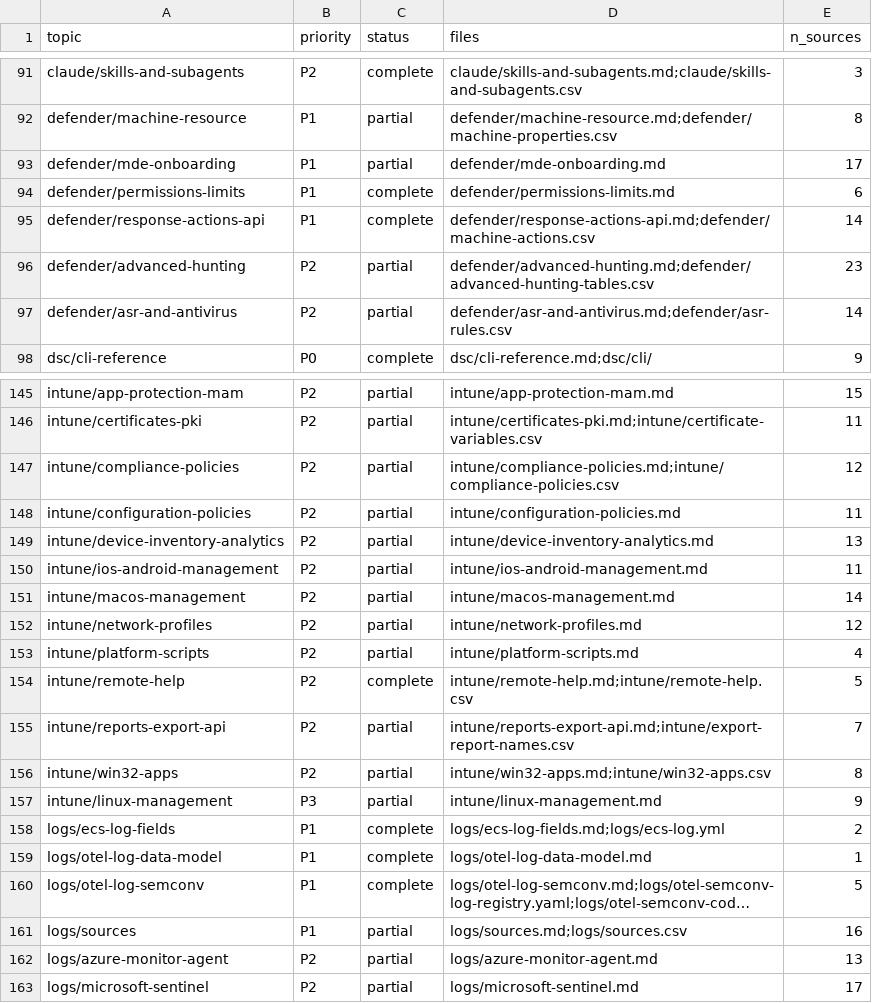
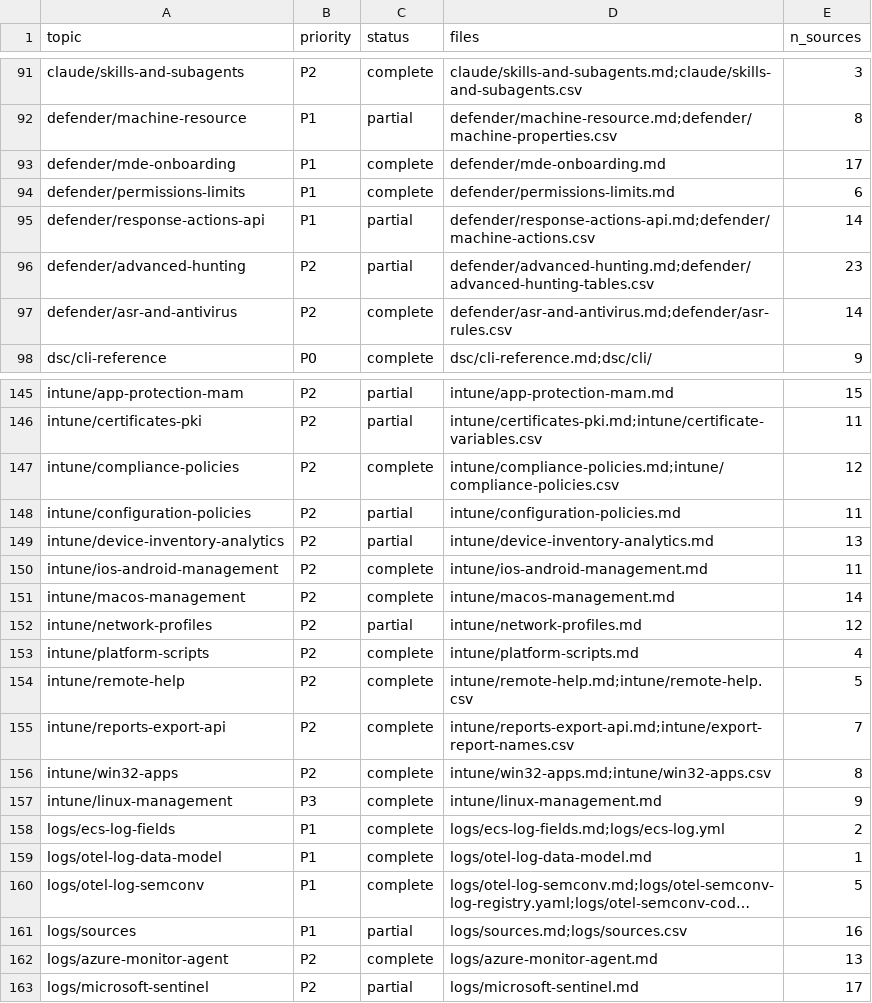
Before and after one commit to mikkielt/it-ops-kb, a CSV file: _coverage.csv, drawn as a sheet; only a part is shown, gaps mark what is left out; long unchanged cells end in …; the diff covers the shown part only; the diff names each change by its address in the sheet, - before the commit and + after, or states it on an @@ line.

```diff
--- a/_coverage.csv
+++ b/_coverage.csv
-C93 (status): partial
+C93 (status): complete
-C95 (status): complete
+C95 (status): partial
-C97 (status): partial
+C97 (status): complete
-C147 (status): partial
+C147 (status): complete
-C150:C151 (status): partial
+C150:C151 (status): complete
-C153 (status): partial
+C153 (status): complete
-C155:C157 (status): partial
+C155:C157 (status): complete
-C162 (status): partial
+C162 (status): complete
```
Also changed, not shown: 14 edited cells elsewhere in this file, _sources.csv, 29 other files.
